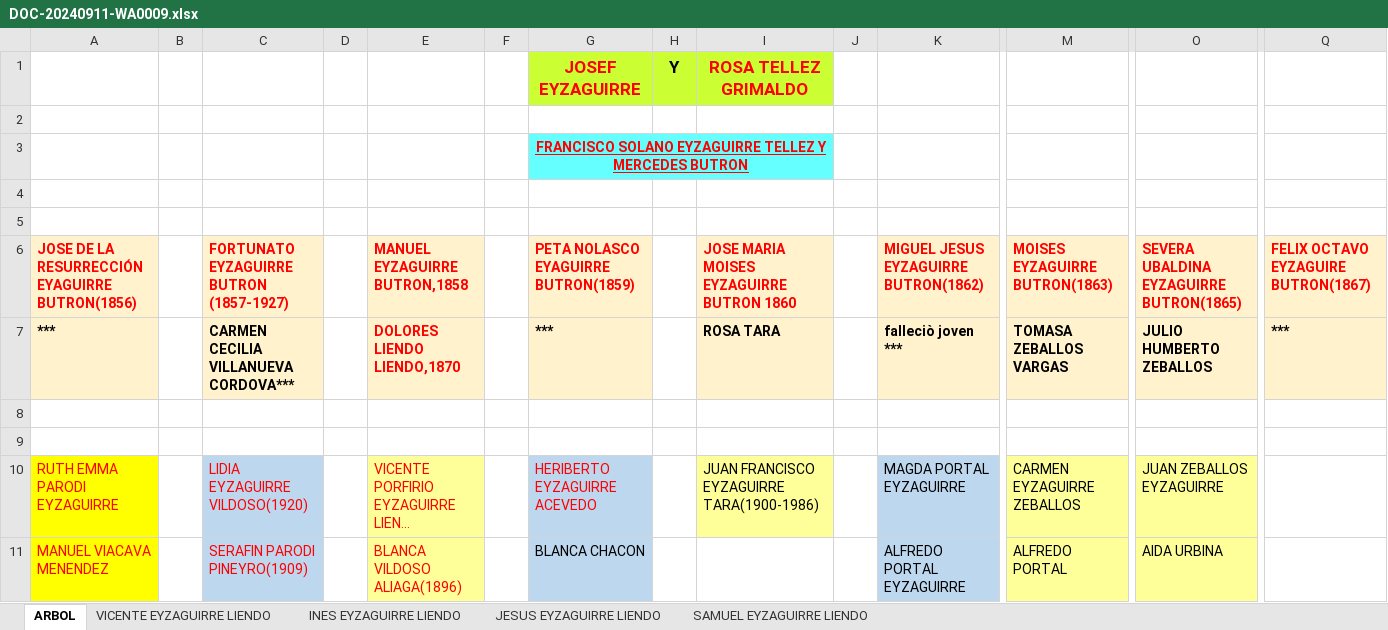
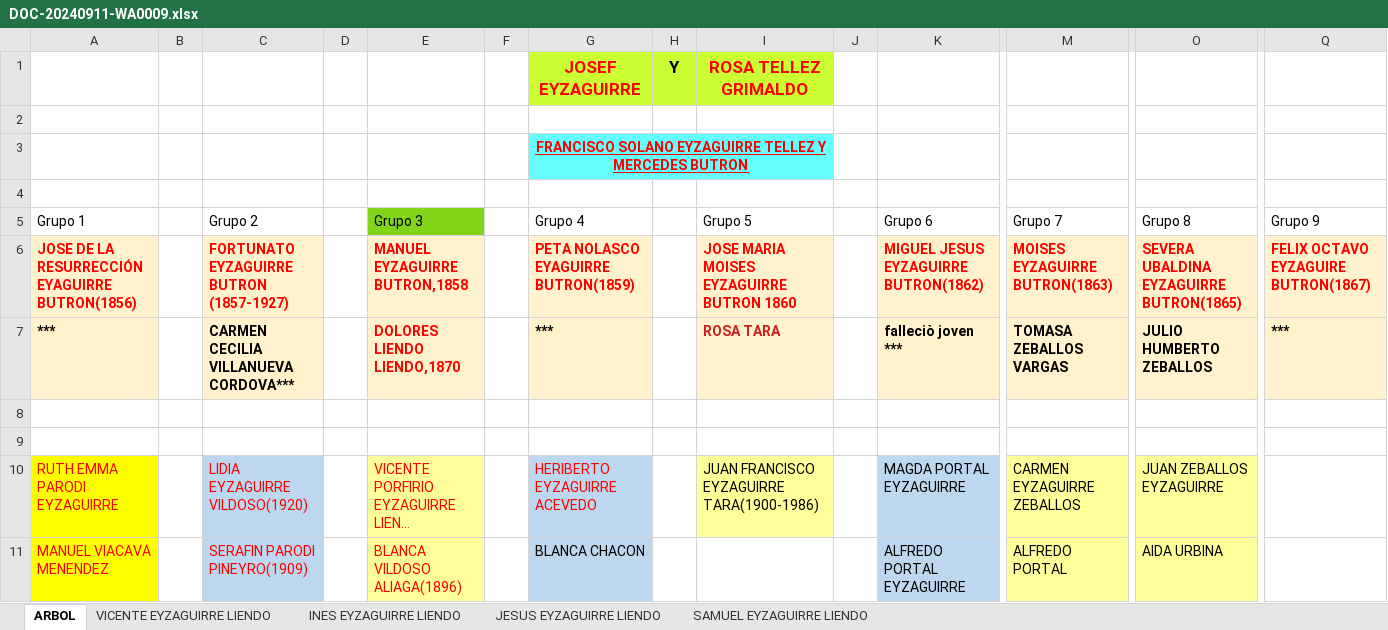
Before and after one commit to reyzaguirre/arbol_familiar, an Excel workbook: DOC-20240911-WA0009.xlsx, sheet ARBOL, drawn as a sheet; only a part is shown, gaps mark what is left out; long unchanged cells end in …; values as stored, in another font and other column widths than the file's, no borders; charts and pictures not drawn; rows hold the shown columns only; the diff names each change by its address in the sheet, - before the commit and + after, or states it on an @@ line.

```diff
--- a/DOC-20240911-WA0009.xlsx (sheet ARBOL)
+++ b/DOC-20240911-WA0009.xlsx (sheet ARBOL)
-row 5: (empty)
+row 5: Grupo 1 |  | Grupo 2 |  | Grupo 3 |  | Grupo 4 |  | Grupo 5 |  | Grupo 6 | Grupo 7 | Grupo 8 | Grupo 9
-E5 fill: none
+E5 fill: #81D41A
-I7 text colour: black
+I7 text colour: #C9211E
```
Also changed, not shown: sheet VICENTE EYZAGUIRRE LIENDO, charts or pictures, 1 other file.
